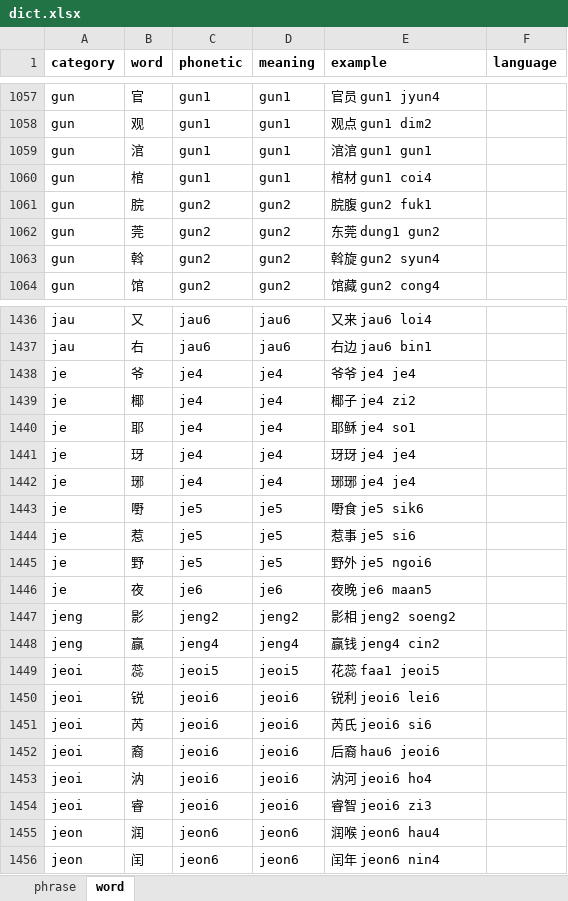
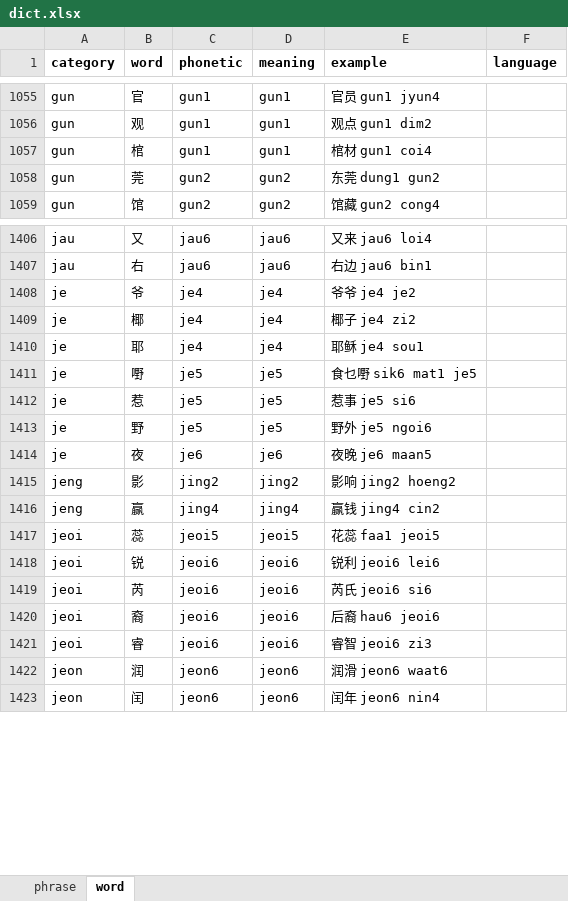
Before and after one commit to viewnn/wordcards, an Excel workbook: dict.xlsx, sheet word, drawn as a sheet; only a part is shown, gaps mark what is left out; values as stored, in another font and other column widths than the file's, no borders; removed rows and columns are numbered as before the commit, all else as after; the diff covers the shown part only; the diff names each change by its address in the sheet, - before the commit and + after, or states it on an @@ line.

```diff
--- a/dict.xlsx (sheet word)
+++ b/dict.xlsx (sheet word)
-row 1059: gun | 涫 | gun1 | gun1 | 涫涫 gun1 gun1
-row 1061: gun | 脘 | gun2 | gun2 | 脘腹 gun2 fuk1
-row 1063: gun | 斡 | gun2 | gun2 | 斡旋 gun2 syun4
-E1408 (example): 爷爷 je4 je4
+E1408 (example): 爷爷 je4 je2
-E1410 (example): 耶稣 je4 so1
+E1410 (example): 耶稣 je4 sou1
-row 1441: je | 玡 | je4 | je4 | 玡玡 je4 je4
-row 1442: je | 琊 | je4 | je4 | 琊琊 je4 je4
-E1411 (example): 嘢食 je5 sik6
+E1411 (example): 食乜嘢 sik6 mat1 je5
-C1415 (phonetic): jeng2
+C1415 (phonetic): jing2
-D1415 (meaning): jeng2
+D1415 (meaning): jing2
-E1415 (example): 影相 jeng2 soeng2
+E1415 (example): 影响 jing2 hoeng2
-C1416 (phonetic): jeng4
+C1416 (phonetic): jing4
-D1416 (meaning): jeng4
+D1416 (meaning): jing4
-E1416 (example): 赢钱 jeng4 cin2
+E1416 (example): 赢钱 jing4 cin2
-row 1453: jeoi | 汭 | jeoi6 | jeoi6 | 汭河 jeoi6 ho4
-E1422 (example): 润喉 jeon6 hau4
+E1422 (example): 润滑 jeon6 waat6
```
Also changed, not shown: 15 added rows, 58 removed rows and 101 edited cells elsewhere in this sheet, 3 other files.
